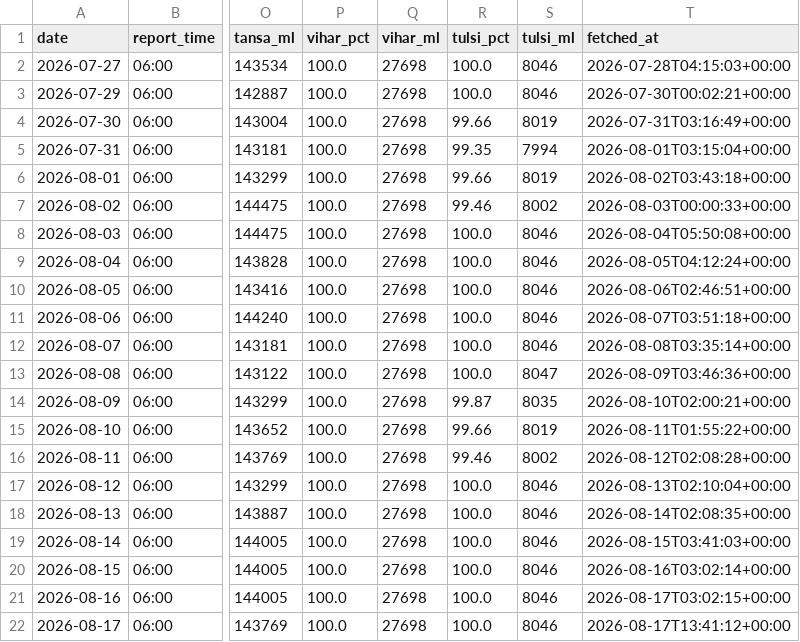
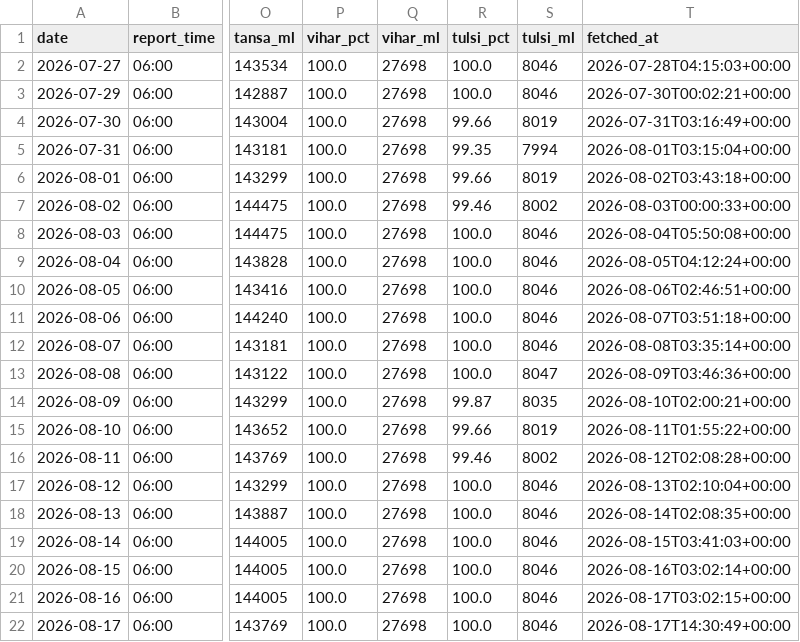
Before and after one commit to contactus328-ai/Mumlakes, a CSV file: data/history.csv, drawn as a sheet; only a part is shown, gaps mark what is left out; the diff names each change by its address in the sheet, - before the commit and + after, or states it on an @@ line.

```diff
--- a/data/history.csv
+++ b/data/history.csv
-T22 (fetched_at): 2026-08-17T13:41:12+00:00
+T22 (fetched_at): 2026-08-17T14:30:49+00:00
```
Also changed, not shown: 1 other file.
